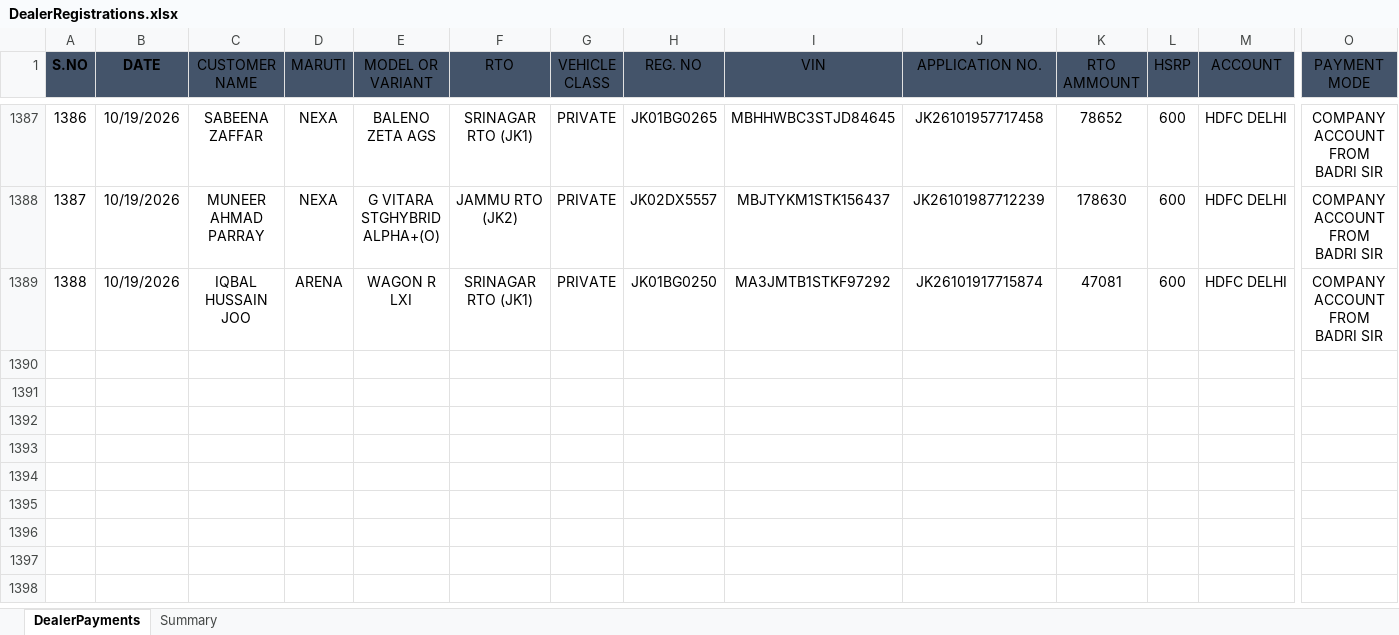
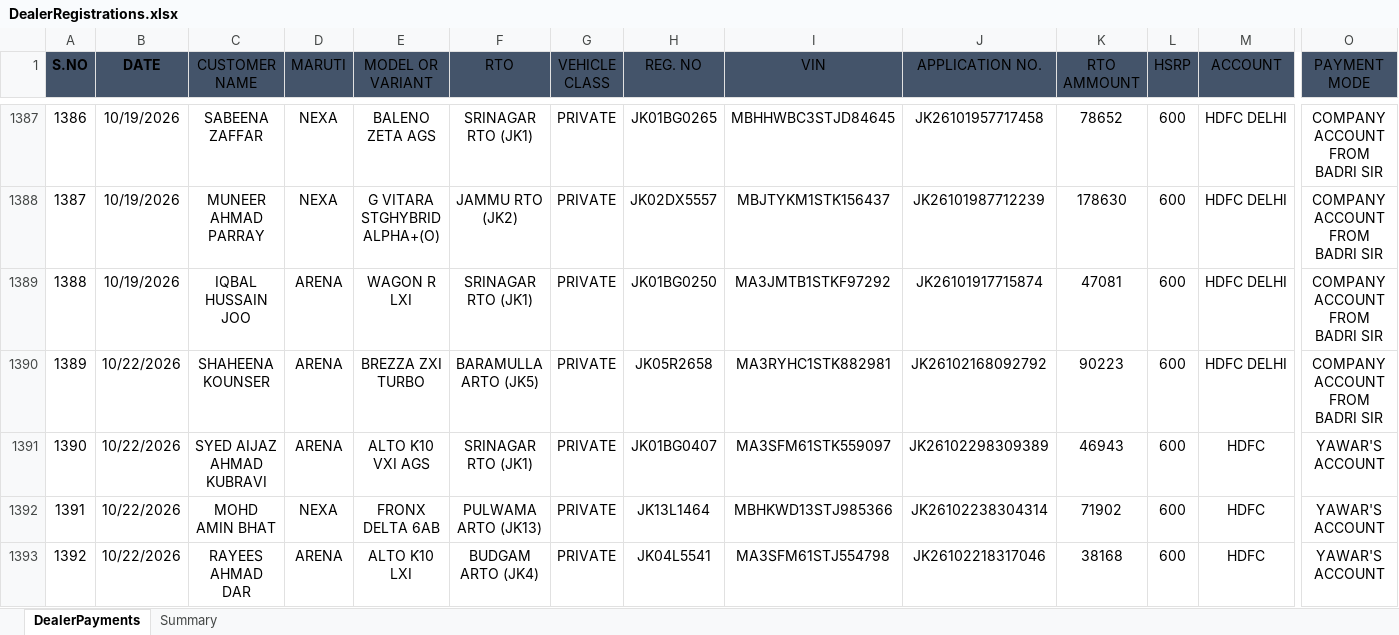
Before and after one commit to adilahmadsofi-ck/Documents, an Excel workbook: DealerRegistrations.xlsx, sheet DealerPayments, drawn as a sheet; only a part is shown, gaps mark what is left out; values as stored, in another font and other column widths than the file's, no borders; table styles not drawn; rows hold the shown columns only; the diff names each change by its address in the sheet, - before the commit and + after, or states it on an @@ line.

```diff
--- a/DealerRegistrations.xlsx (sheet DealerPayments)
+++ b/DealerRegistrations.xlsx (sheet DealerPayments)
+row 1390: 1389 | 10/22/2026 | SHAHEENA KOUNSER | ARENA | BREZZA ZXI TURBO | BARAMULLA ARTO (JK5) | PRIVATE | JK05R2658 | MA3RYHC1STK882981 | JK26102168092792 | 90223 | 600 | HDFC DELHI | COMPANY ACCOUNT FROM BADRI SIR
+row 1391: 1390 | 10/22/2026 | SYED AIJAZ AHMAD KUBRAVI | ARENA | ALTO K10 VXI AGS | SRINAGAR RTO (JK1) | PRIVATE | JK01BG0407 | MA3SFM61STK559097 | JK26102298309389 | 46943 | 600 | HDFC | YAWAR'S ACCOUNT
+row 1392: 1391 | 10/22/2026 | MOHD AMIN BHAT | NEXA | FRONX DELTA 6AB | PULWAMA ARTO (JK13) | PRIVATE | JK13L1464 | MBHKWD13STJ985366 | JK26102238304314 | 71902 | 600 | HDFC | YAWAR'S ACCOUNT
+row 1393: 1392 | 10/22/2026 | RAYEES AHMAD DAR | ARENA | ALTO K10 LXI | BUDGAM ARTO (JK4) | PRIVATE | JK04L5541 | MA3SFM61STJ554798 | JK26102218317046 | 38168 | 600 | HDFC | YAWAR'S ACCOUNT
```
Also changed, not shown: HSRP.xlsx, RTO AMOUNT CALCULATOR.xlsx, 2 other files.
